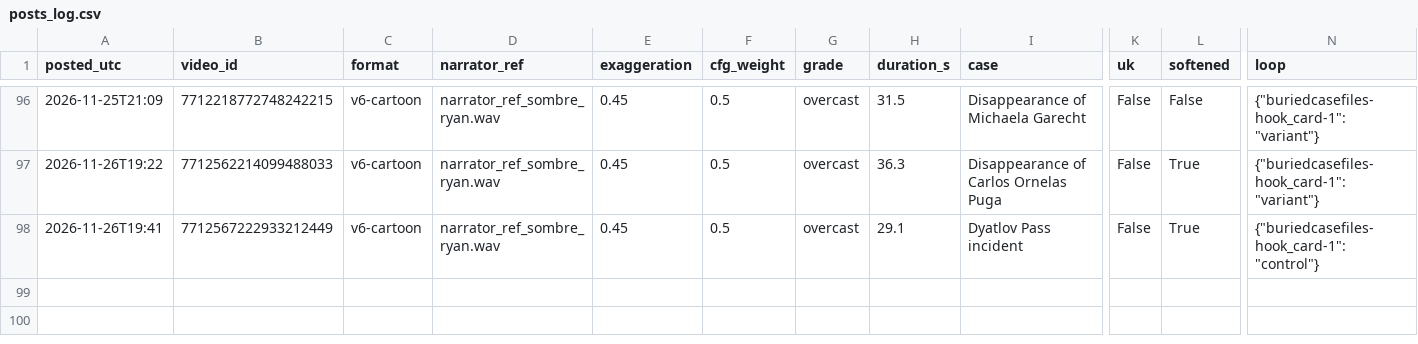
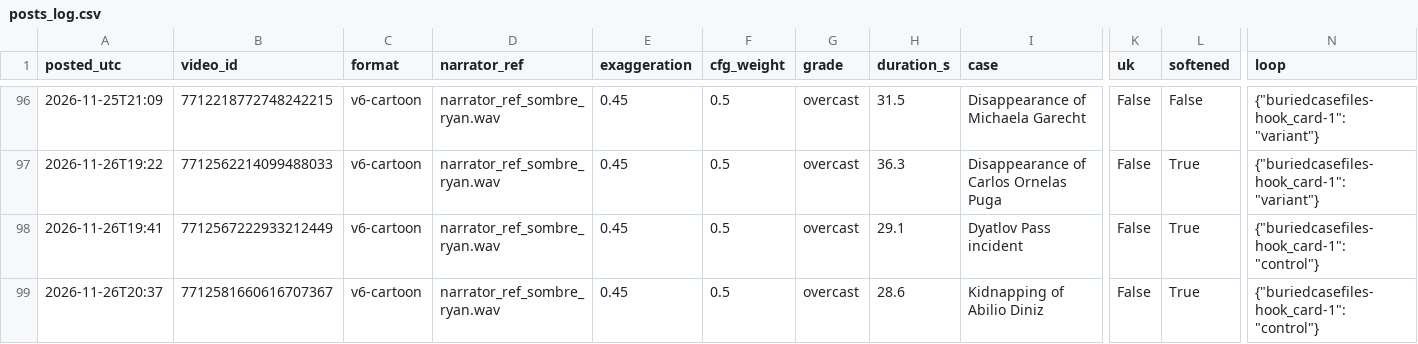
Before and after one commit to maxwilliamfoster-sys/youtube-automation, a CSV file: analytics/posts_log.csv, drawn as a sheet; only a part is shown, gaps mark what is left out; rows hold the shown columns only; the diff names each change by its address in the sheet, - before the commit and + after, or states it on an @@ line.

```diff
--- a/analytics/posts_log.csv
+++ b/analytics/posts_log.csv
+row 99: 2026-11-26T20:37 | 7712581660616707367 | v6-cartoon | narrator_ref_sombre_ryan.wav | 0.45 | 0.5 | overcast | 28.6 | Kidnapping of Abilio Diniz | False | True | {"buriedcasefiles-hook_card-1": "control"}
```
Also changed, not shown: 4 other files.
